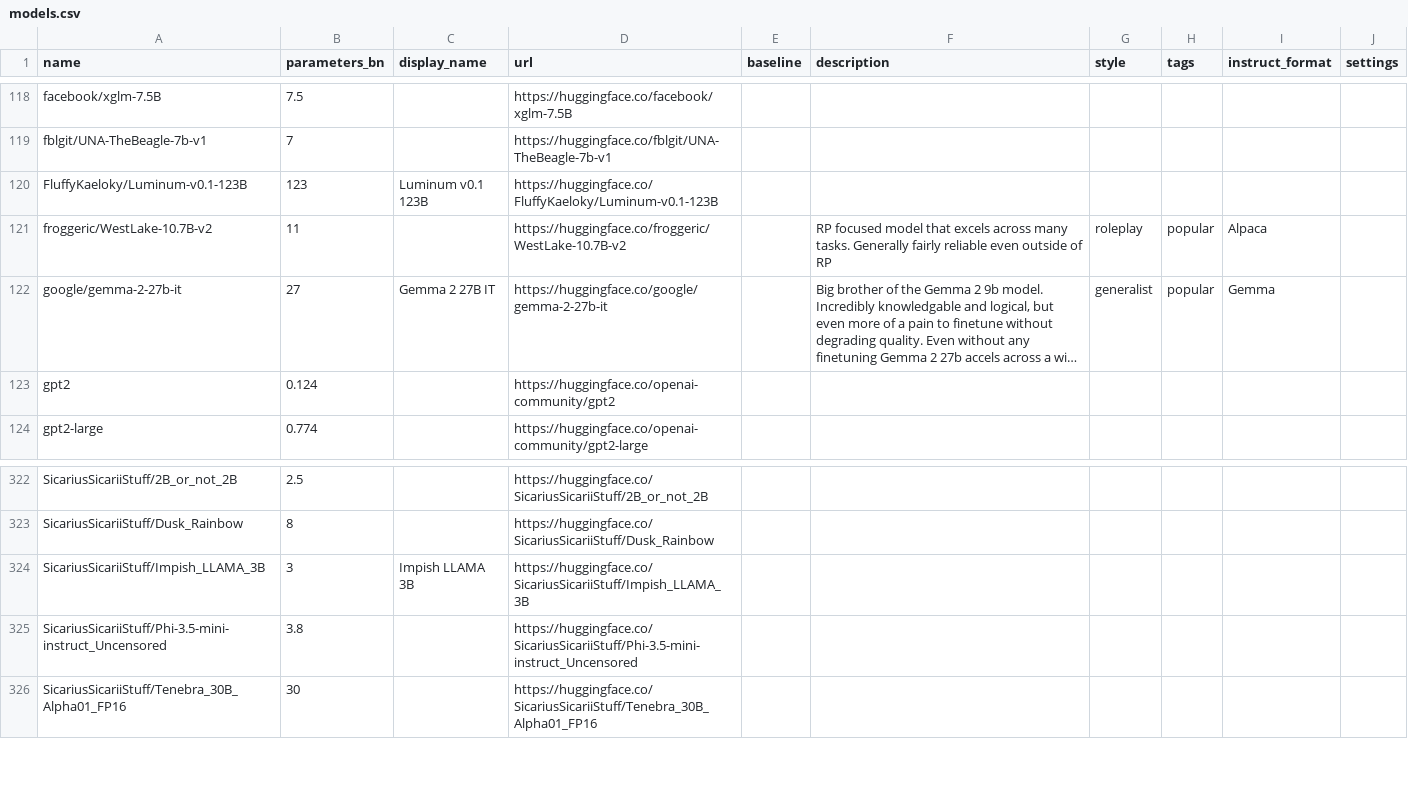
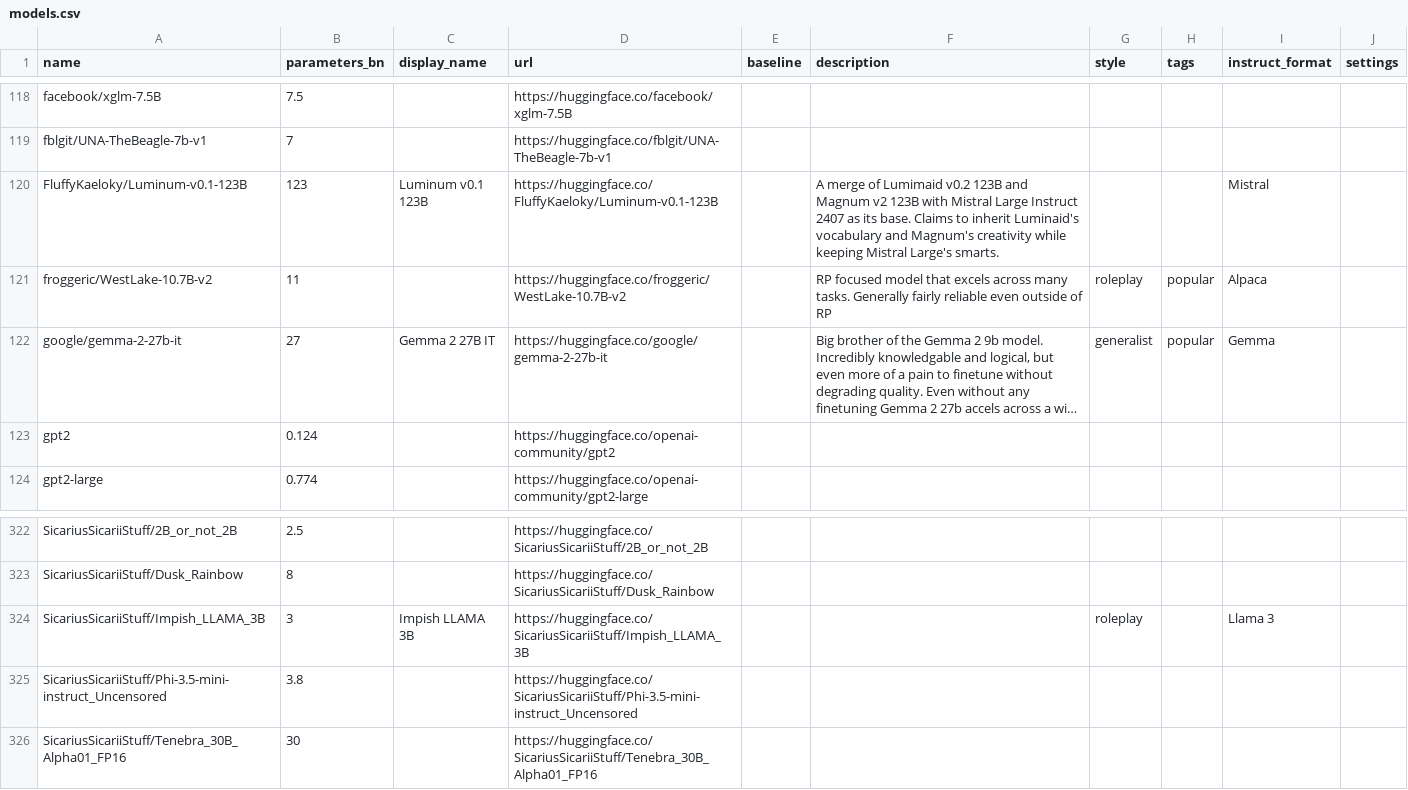
Before and after one commit to Haidra-Org/AI-Horde-text-model-reference, a CSV file: models.csv, drawn as a sheet; only a part is shown, gaps mark what is left out; long unchanged cells end in ….

```diff
--- a/models.csv
+++ b/models.csv
@@ -119,3 +119,3 @@ facebook/xglm-7.5B,7.5,,https://huggingface.co/facebook/xglm-7.5B,,,,,,
 fblgit/UNA-TheBeagle-7b-v1,7,,https://huggingface.co/fblgit/UNA-TheBeagle-7b-v1,,,,,,
-FluffyKaeloky/Luminum-v0.1-123B,123,Luminum v0.1 123B,https://huggingface.co/FluffyKaeloky/Luminum-v0.1-123B,,,,,,
+FluffyKaeloky/Luminum-v0.1-123B,123,Luminum v0.1 123B,https://huggingface.co/FluffyKaeloky/Luminum-v0.1-123B,,A merge of Lumimaid v0.2 123B and Magnum v2 123B with Mistral Large Instruct 2407 as its base. Claims to inherit Luminaid's vocabulary and Magnum's creativity while keeping Mistral Large's smarts.,,,Mistral,
 froggeric/WestLake-10.7B-v2,11,,https://huggingface.co/froggeric/WestLake-10.7B-v2,,RP focused model that excels across many tasks. Generally fairly reliable even outside of RP,roleplay,popular,Alpaca,
@@ -323,3 +323,3 @@ SicariusSicariiStuff/2B_or_not_2B,2.5,,https://huggingface.co/SicariusSicariiStu
 SicariusSicariiStuff/Dusk_Rainbow,8,,https://huggingface.co/SicariusSicariiStuff/Dusk_Rainbow,,,,,,
-SicariusSicariiStuff/Impish_LLAMA_3B,3,Impish LLAMA 3B,https://huggingface.co/SicariusSicariiStuff/Impish_LLAMA_3B,,,,,,
+SicariusSicariiStuff/Impish_LLAMA_3B,3,Impish LLAMA 3B,https://huggingface.co/SicariusSicariiStuff/Impish_LLAMA_3B,,,roleplay,,Llama 3,
 SicariusSicariiStuff/Phi-3.5-mini-instruct_Uncensored,3.8,,https://huggingface.co/SicariusSicariiStuff/Phi-3.5-mini-instruct_Uncensored,,,,,,
```
Also changed, not shown: 1 other file.
